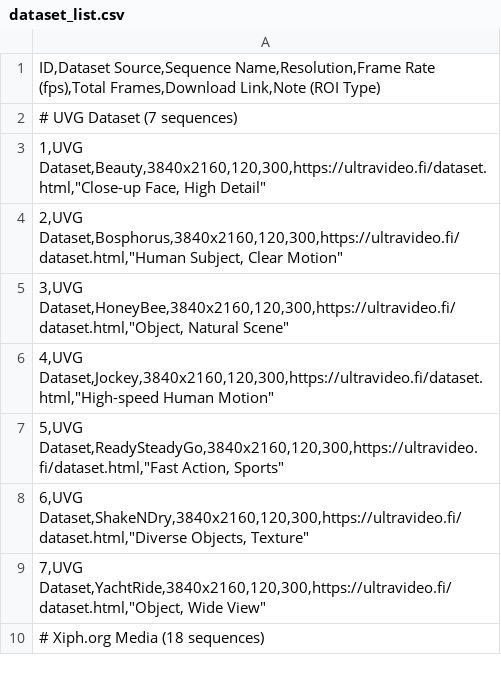
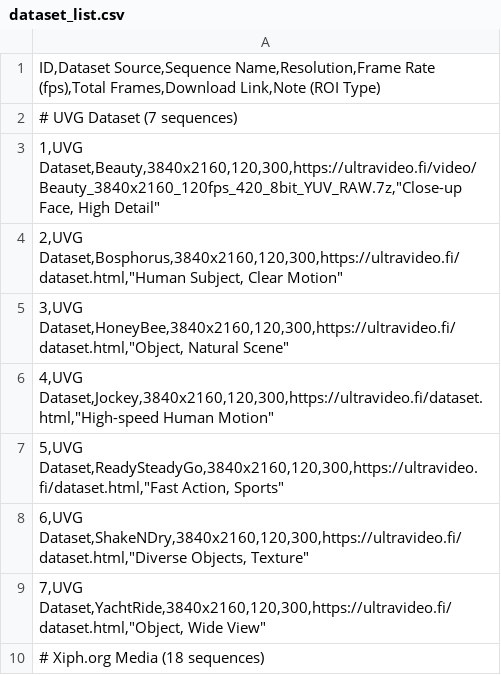
Before and after one commit to playboiwg/ROI-encryption-evaluation-benchmark, a CSV file: dataset_list.csv, drawn as a sheet; only a part is shown.

Commit message:
Update dataset_list.csv

```diff
--- a/dataset_list.csv
+++ b/dataset_list.csv
@@ -2,3 +2,3 @@
 # UVG Dataset (7 sequences)
-"1,UVG Dataset,Beauty,3840x2160,120,300,https://ultravideo.fi/dataset.html,""Close-up Face, High Detail"""
+"1,UVG Dataset,Beauty,3840x2160,120,300,https://ultravideo.fi/video/Beauty_3840x2160_120fps_420_8bit_YUV_RAW.7z,""Close-up Face, High Detail"""
 "2,UVG Dataset,Bosphorus,3840x2160,120,300,https://ultravideo.fi/dataset.html,""Human Subject, Clear Motion"""
```
